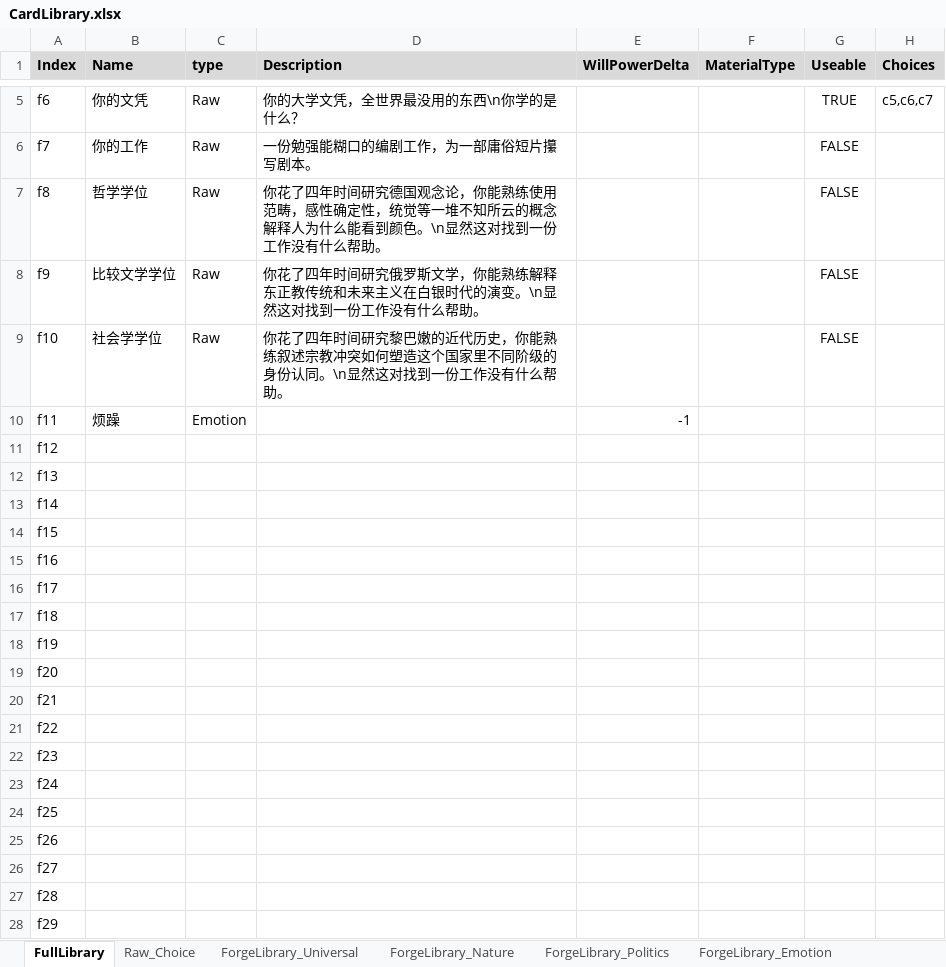
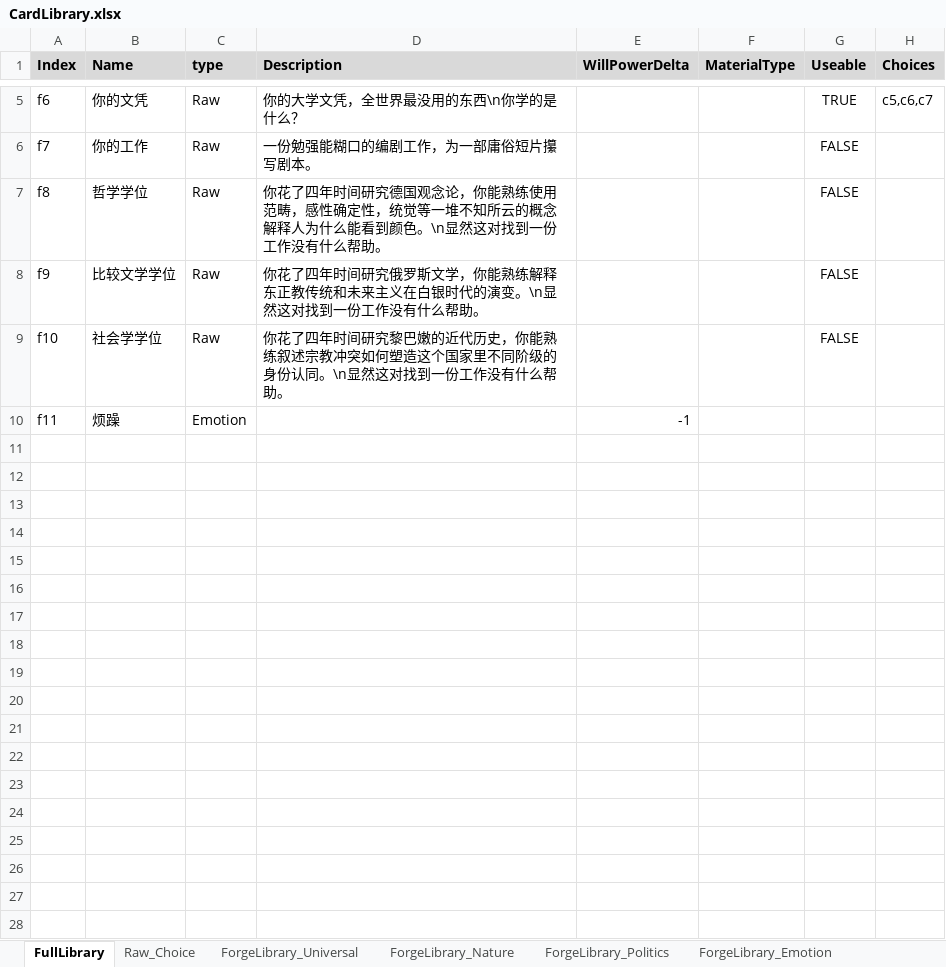
Before and after one commit to shangxintuoba/Poet, an Excel workbook: Assets/CardLibrary/CardLibrary.xlsx, sheet FullLibrary, drawn as a sheet; only a part is shown, gaps mark what is left out; values as stored, in another font and other column widths than the file's, no borders; the diff names each change by its address in the sheet, - before the commit and + after, or states it on an @@ line.

```diff
--- a/Assets/CardLibrary/CardLibrary.xlsx (sheet FullLibrary)
+++ b/Assets/CardLibrary/CardLibrary.xlsx (sheet FullLibrary)
-row 11: f12
-row 12: f13
-row 13: f14
-row 14: f15
-row 15: f16
-row 16: f17
-row 17: f18
-row 18: f19
-row 19: f20
-row 20: f21
-row 21: f22
-row 22: f23
-row 23: f24
-row 24: f25
-row 25: f26
-row 26: f27
-row 27: f28
-row 28: f29
```
